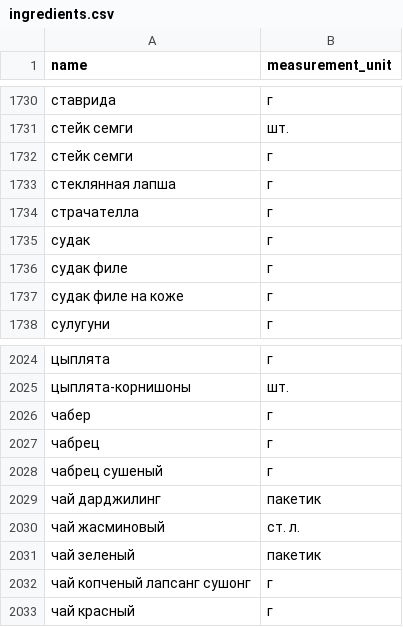
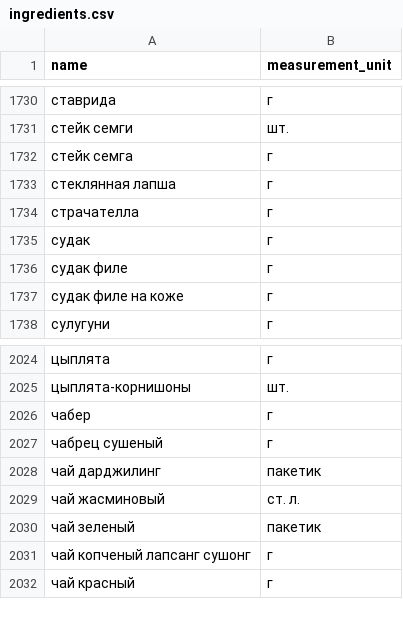
Before and after one commit to 0702Irina/foodgram-project-react, a CSV file: backend/recipes/data/ingredients.csv, drawn as a sheet; only a part is shown, gaps mark what is left out.

```diff
--- a/backend/recipes/data/ingredients.csv
+++ b/backend/recipes/data/ingredients.csv
@@ -1731,3 +1731,3 @@ name,measurement_unit
 стейк семги,шт.
-стейк семги,г
+стейк семга,г
 стеклянная лапша,г
@@ -2026,3 +2026,2 @@ name,measurement_unit
 чабер,г
-чабрец,г
 чабрец сушеный,г
```
Also changed, not shown: 1 other file.
